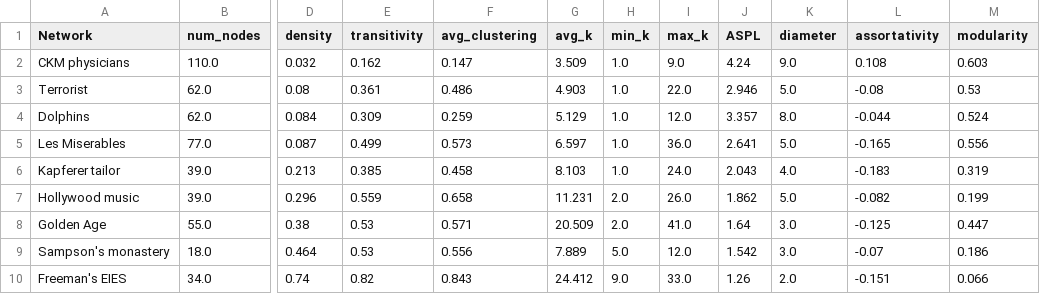
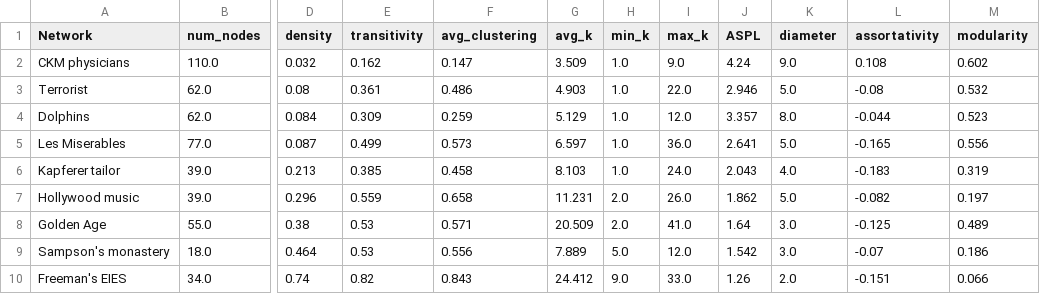
Before and after one commit to tysonpond/social-networks-collection, a CSV file: small_networks_stats.csv, drawn as a sheet; only a part is shown, gaps mark what is left out; the diff names each change by its address in the sheet, - before the commit and + after, or states it on an @@ line.

```diff
--- a/small_networks_stats.csv
+++ b/small_networks_stats.csv
-M2 (modularity): 0.603
+M2 (modularity): 0.602
-M3 (modularity): 0.53
+M3 (modularity): 0.532
-M4 (modularity): 0.524
+M4 (modularity): 0.523
-M7 (modularity): 0.199
+M7 (modularity): 0.197
-M8 (modularity): 0.447
+M8 (modularity): 0.489
```
Also changed, not shown: 5 other files.
